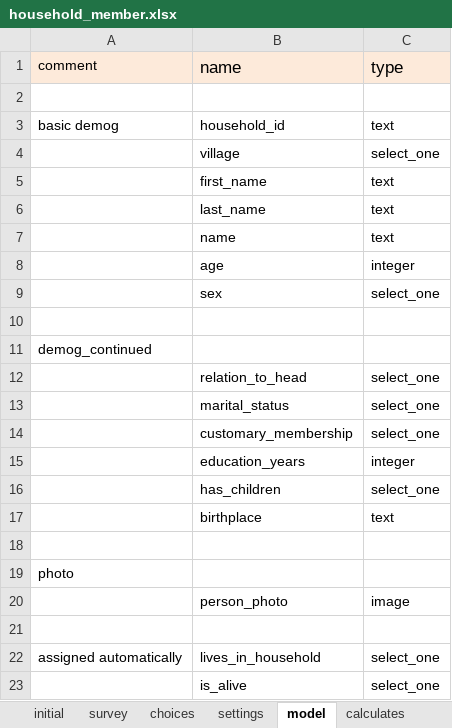
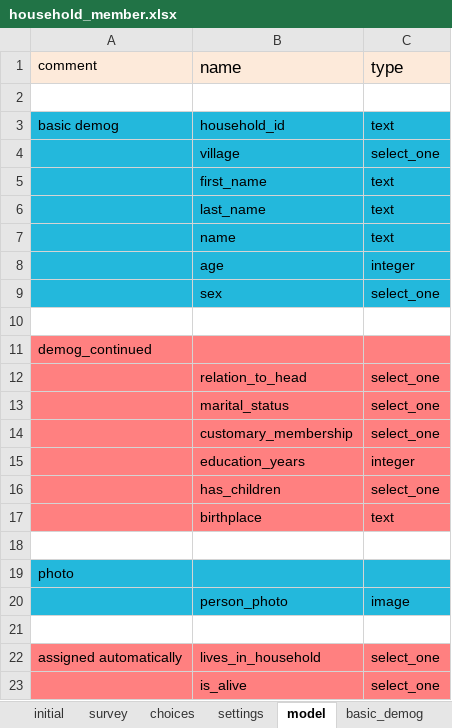
Before and after one commit to Fijian-Networks/Data-Collection, an Excel workbook: cohesion_conflict_clean-ODKX/app/config/tables/household_member/forms/household_member/household_member.xlsx, sheet model, drawn as a sheet; values as stored, in another font and other column widths than the file's, no borders; the diff names each change by its address in the sheet, - before the commit and + after, or states it on an @@ line.

```diff
--- a/cohesion_conflict_clean-ODKX/app/config/tables/household_member/forms/household_member/household_member.xlsx (sheet model)
+++ b/cohesion_conflict_clean-ODKX/app/config/tables/household_member/forms/household_member/household_member.xlsx (sheet model)
-sheet tab: calculates
-A3:C9 fill: none
+A3:C9 fill: #23B8DC
-A11:C17 fill: none
+A11:C17 fill: #FF8080
-A19:C20 fill: none
+A19:C20 fill: #23B8DC
-A22:C23 fill: none
+A22:C23 fill: #FF8080
```
Also changed, not shown: sheet demog_continued, sheet survey, sheet settings, sheet initial, sheet basic_demog, cohesion_conflict_clean-ODKX/app/config/assets/framework/forms/framework/framework.xlsx, cohesion_conflict_clean-ODKX/app/config/tables/household_cooperation_measures/forms/household_cooperation_measures/household_cooperation_measures.xlsx, 15 other files.
